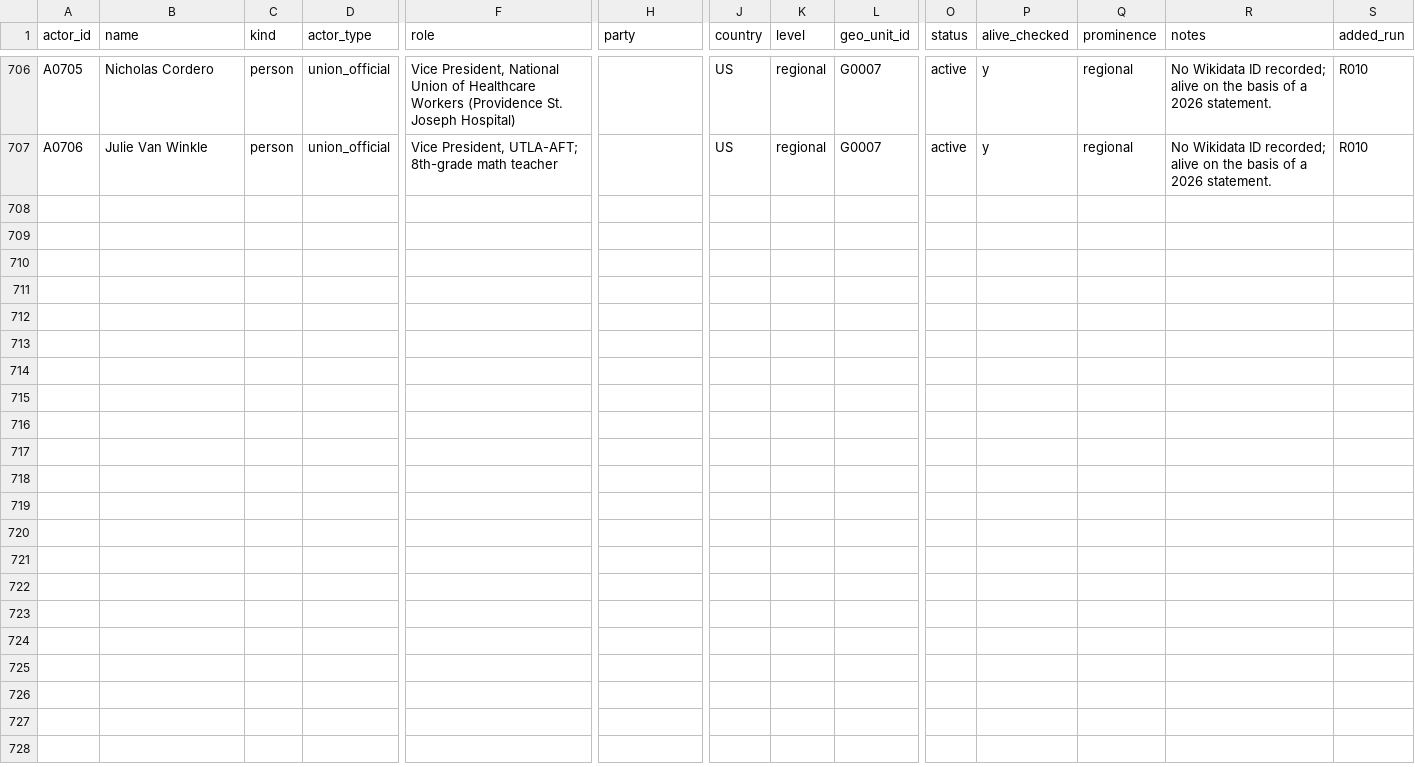
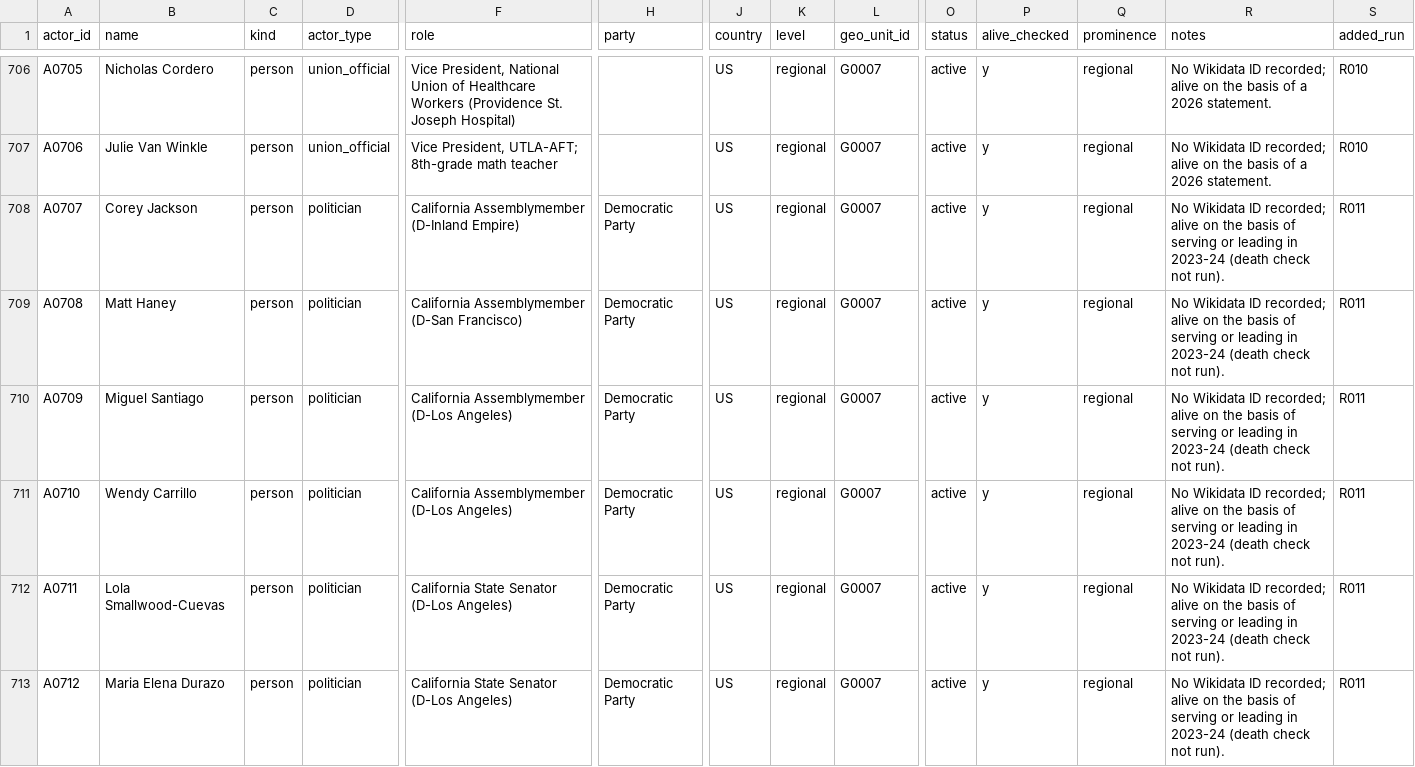
Before and after one commit to Egalitaristen/wealth-tax-database, a CSV file: data/us/actors.csv, drawn as a sheet; only a part is shown, gaps mark what is left out; rows hold the shown columns only; the diff covers the shown part only; the diff names each change by its address in the sheet, - before the commit and + after, or states it on an @@ line.

```diff
--- a/data/us/actors.csv
+++ b/data/us/actors.csv
+row 708: A0707 | Corey Jackson | person | politician | California Assemblymember (D-Inland Empire) | Democratic Party | US | regional | G0007 | active | y | regional | No Wikidata ID recorded; alive on the basis of serving or leading in 2023-24 (death check not run). | R011
+row 709: A0708 | Matt Haney | person | politician | California Assemblymember (D-San Francisco) | Democratic Party | US | regional | G0007 | active | y | regional | No Wikidata ID recorded; alive on the basis of serving or leading in 2023-24 (death check not run). | R011
+row 710: A0709 | Miguel Santiago | person | politician | California Assemblymember (D-Los Angeles) | Democratic Party | US | regional | G0007 | active | y | regional | No Wikidata ID recorded; alive on the basis of serving or leading in 2023-24 (death check not run). | R011
+row 711: A0710 | Wendy Carrillo | person | politician | California Assemblymember (D-Los Angeles) | Democratic Party | US | regional | G0007 | active | y | regional | No Wikidata ID recorded; alive on the basis of serving or leading in 2023-24 (death check not run). | R011
+row 712: A0711 | Lola Smallwood-Cuevas | person | politician | California State Senator (D-Los Angeles) | Democratic Party | US | regional | G0007 | active | y | regional | No Wikidata ID recorded; alive on the basis of serving or leading in 2023-24 (death check not run). | R011
+row 713: A0712 | Maria Elena Durazo | person | politician | California State Senator (D-Los Angeles) | Democratic Party | US | regional | G0007 | active | y | regional | No Wikidata ID recorded; alive on the basis of serving or leading in 2023-24 (death check not run). | R011
```
Also changed, not shown: 5 added rows elsewhere in this file, data/us/harvest.csv, data/us/runs.csv, 1 other file.
